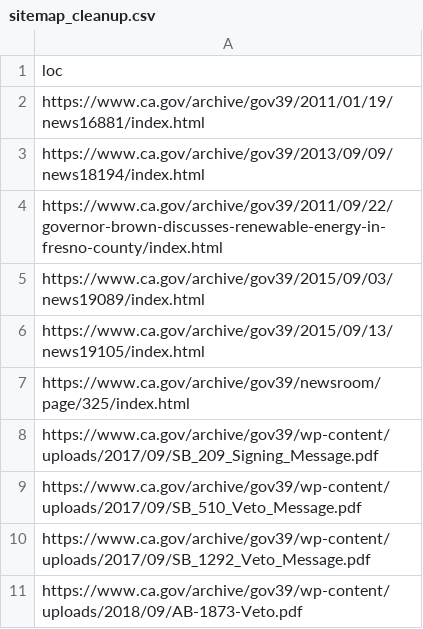
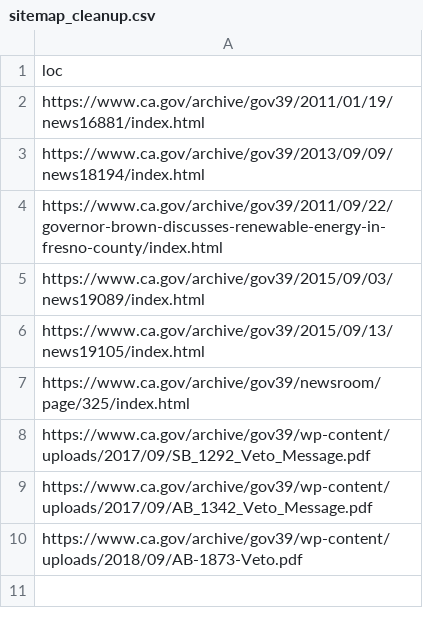
Before and after one commit to Office-of-Digital-Services/cagovportal, a CSV file: src/_data/sitemap_cleanup.csv, drawn as a sheet; removed rows and columns are numbered as before the commit, all else as after; the diff names each change by its address in the sheet, - before the commit and + after, or states it on an @@ line.

Commit message:
removed unindexed links and added new to archive

```diff
--- a/src/_data/sitemap_cleanup.csv
+++ b/src/_data/sitemap_cleanup.csv
-row 8: https://www.ca.gov/archive/gov39/wp-content/uploads/2017/09/SB_209_Signing_Message.pdf
-row 9: https://www.ca.gov/archive/gov39/wp-content/uploads/2017/09/SB_510_Veto_Message.pdf
+row 9: https://www.ca.gov/archive/gov39/wp-content/uploads/2017/09/AB_1342_Veto_Message.pdf
```
